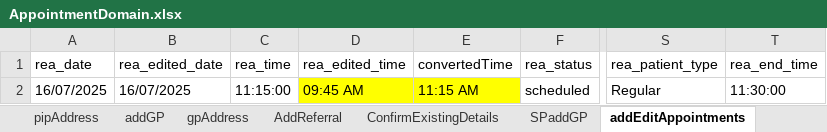
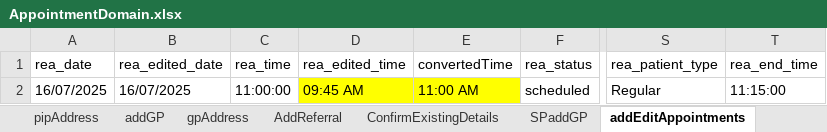
Before and after one commit to manojvyavahare27/C4Automation, an Excel workbook: ExcelFiles/AppointmentDomain.xlsx, sheet addEditAppointments, drawn as a sheet; only a part is shown, gaps mark what is left out; values as stored, in another font and other column widths than the file's, no borders; the diff names each change by its address in the sheet, - before the commit and + after, or states it on an @@ line.

Commit message:
App Excel

```diff
--- a/ExcelFiles/AppointmentDomain.xlsx (sheet addEditAppointments)
+++ b/ExcelFiles/AppointmentDomain.xlsx (sheet addEditAppointments)
-C2 (rea_time): 11:15:00
+C2 (rea_time): 11:00:00
-E2 (convertedTime): 11:15 AM
+E2 (convertedTime): 11:00 AM
-T2 (rea_end_time): 11:30:00
+T2 (rea_end_time): 11:15:00
```
Also changed, not shown: 2 other files.
